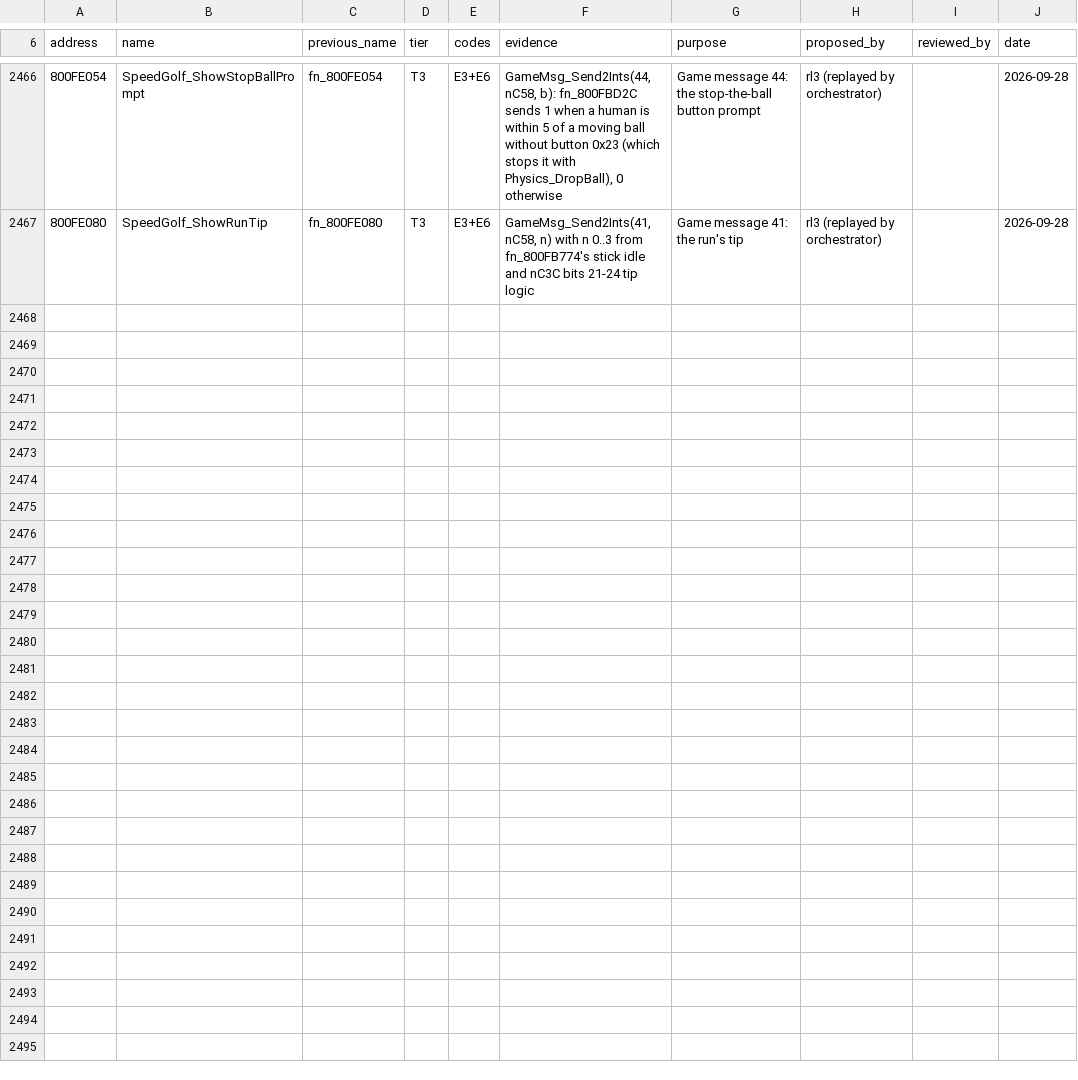
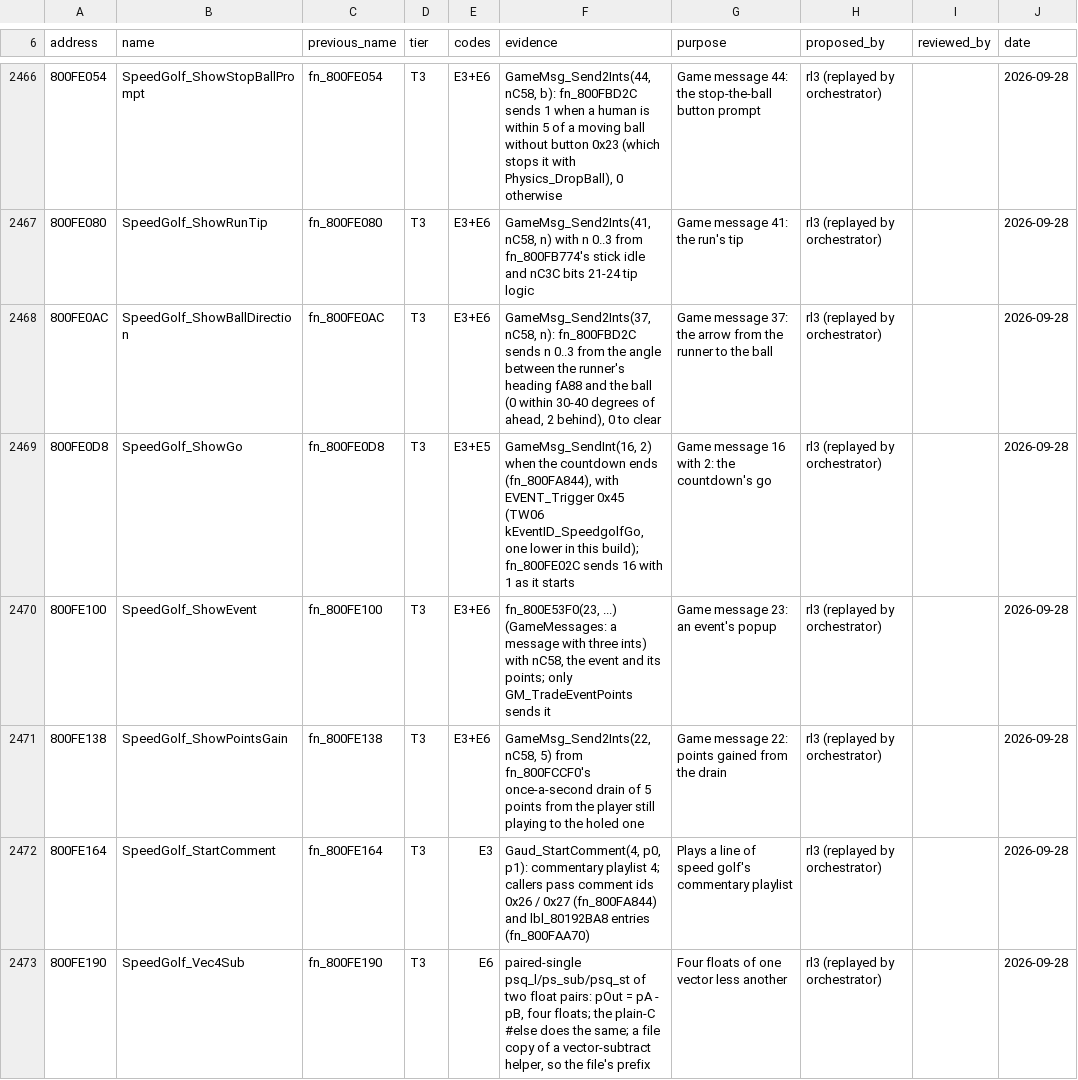
Before and after one commit to mitsevox/tw2004, a TSV file: config/GW4E69/name_sources.tsv, drawn as a sheet; only a part is shown, gaps mark what is left out; the diff names each change by its address in the sheet, - before the commit and + after, or states it on an @@ line.

```diff
--- a/config/GW4E69/name_sources.tsv
+++ b/config/GW4E69/name_sources.tsv
+row 2468: 800FE0AC | SpeedGolf_ShowBallDirection | fn_800FE0AC | T3 | E3+E6 | GameMsg_Send2Ints(37, nC58, n): fn_800FBD2C sends n 0..3 from the angle between the runner's heading fA88 and the ball (0 within 30-40 degrees of ahead, 2 behind), 0 to clear | Game message 37: the arrow from the runner to the ball | rl3 (replayed by orchestrator) |  | 2026-09-28
+row 2469: 800FE0D8 | SpeedGolf_ShowGo | fn_800FE0D8 | T3 | E3+E5 | GameMsg_SendInt(16, 2) when the countdown ends (fn_800FA844), with EVENT_Trigger 0x45 (TW06 kEventID_SpeedgolfGo, one lower in this build); fn_800FE02C sends 16 with 1 as it starts | Game message 16 with 2: the countdown's go | rl3 (replayed by orchestrator) |  | 2026-09-28
+row 2470: 800FE100 | SpeedGolf_ShowEvent | fn_800FE100 | T3 | E3+E6 | fn_800E53F0(23, ...) (GameMessages: a message with three ints) with nC58, the event and its points; only GM_TradeEventPoints sends it | Game message 23: an event's popup | rl3 (replayed by orchestrator) |  | 2026-09-28
+row 2471: 800FE138 | SpeedGolf_ShowPointsGain | fn_800FE138 | T3 | E3+E6 | GameMsg_Send2Ints(22, nC58, 5) from fn_800FCCF0's once-a-second drain of 5 points from the player still playing to the holed one | Game message 22: points gained from the drain | rl3 (replayed by orchestrator) |  | 2026-09-28
+row 2472: 800FE164 | SpeedGolf_StartComment | fn_800FE164 | T3 | E3 | Gaud_StartComment(4, p0, p1): commentary playlist 4; callers pass comment ids 0x26 / 0x27 (fn_800FA844) and lbl_80192BA8 entries (fn_800FAA70) | Plays a line of speed golf's commentary playlist | rl3 (replayed by orchestrator) |  | 2026-09-28
+row 2473: 800FE190 | SpeedGolf_Vec4Sub | fn_800FE190 | T3 | E6 | paired-single psq_l/ps_sub/psq_st of two float pairs: pOut = pA - pB, four floats; the plain-C #else does the same; a file copy of a vector-subtract helper, so the file's prefix | Four floats of one vector less another | rl3 (replayed by orchestrator) |  | 2026-09-28
```
Also changed, not shown: config/GW4E69/review.tsv, 2 other files.
